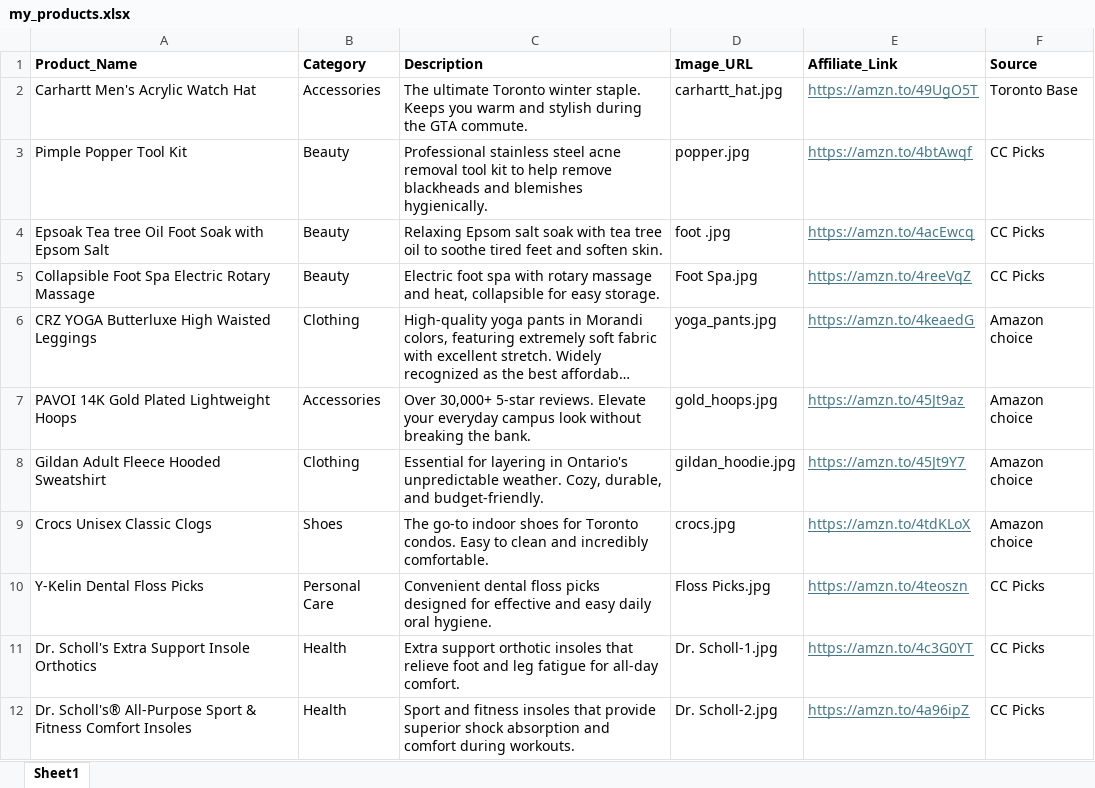
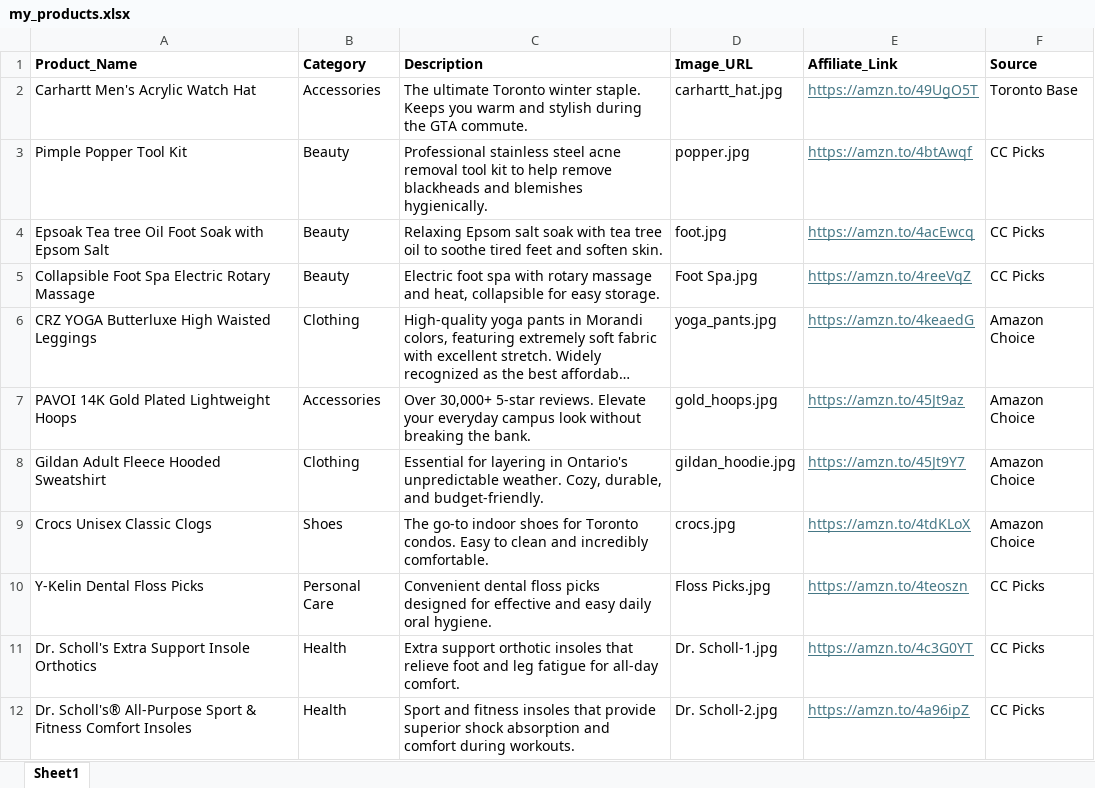
Before and after one commit to weiweichiang0813-art/toronto-amazon-guide, an Excel workbook: my_products.xlsx, sheet Sheet1, drawn as a sheet; only a part is shown; long unchanged cells end in …; values as stored, in another font and other column widths than the file's, no borders; the diff names each change by its address in the sheet, - before the commit and + after, or states it on an @@ line.

Commit message:
Add files via upload

```diff
--- a/my_products.xlsx (sheet Sheet1)
+++ b/my_products.xlsx (sheet Sheet1)
-D4 (Image_URL): foot .jpg
+D4 (Image_URL): foot.jpg
-F6:F9 (Source): Amazon choice
+F6:F9 (Source): Amazon Choice
```
